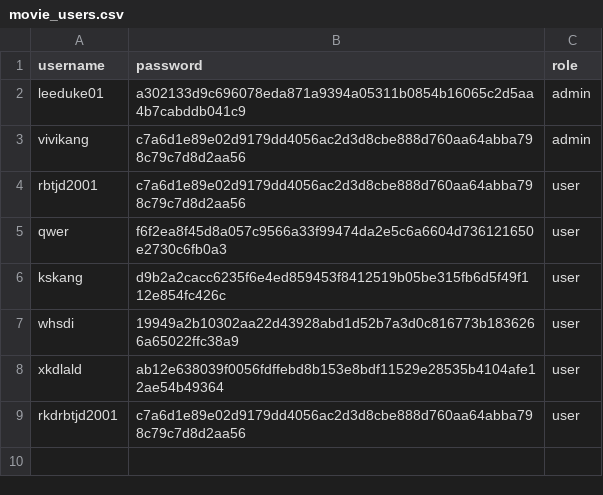
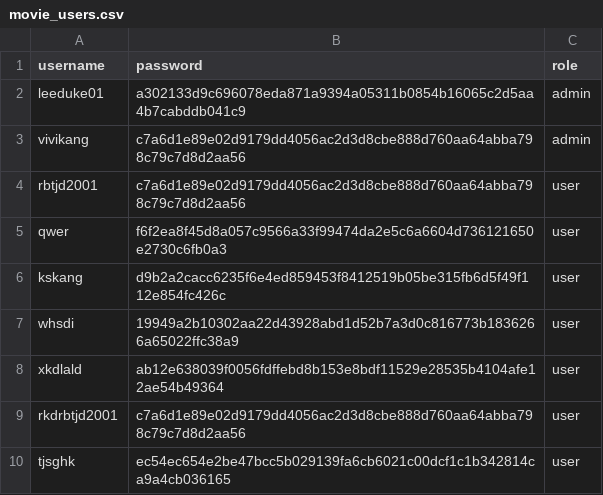
Before and after one commit to rkdrbtjd/movie_site, a CSV file: movie_users.csv, drawn as a sheet.

Commit message:
Update movie_users.csv

```diff
--- a/movie_users.csv
+++ b/movie_users.csv
@@ -9 +9,2 @@ xkdlald,ab12e638039f0056fdffebd8b153e8bdf11529e28535b4104afe12ae54b49364,user
 rkdrbtjd2001,c7a6d1e89e02d9179dd4056ac2d3d8cbe888d760aa64abba798c79c7d8d2aa56,user
+tjsghk,ec54ec654e2be47bcc5b029139fa6cb6021c00dcf1c1b342814ca9a4cb036165,user
```
